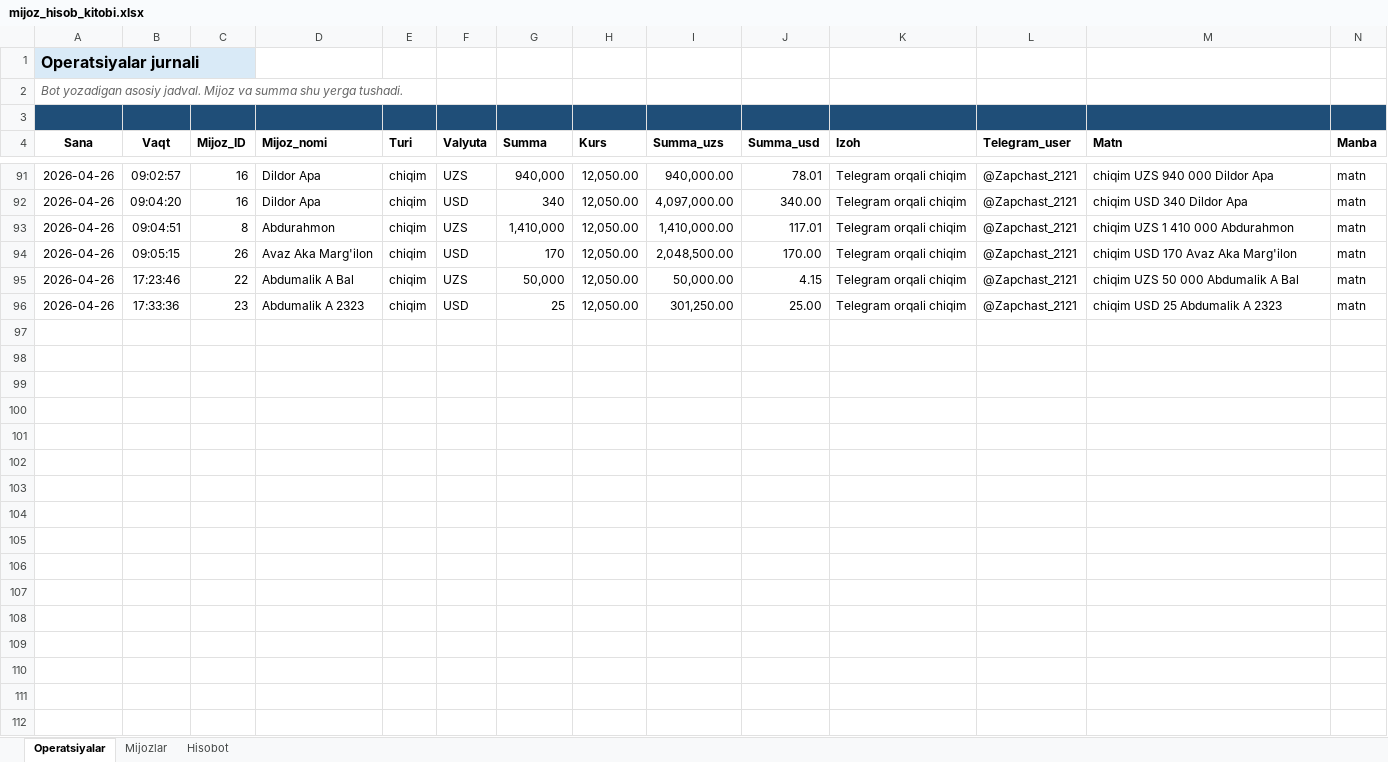
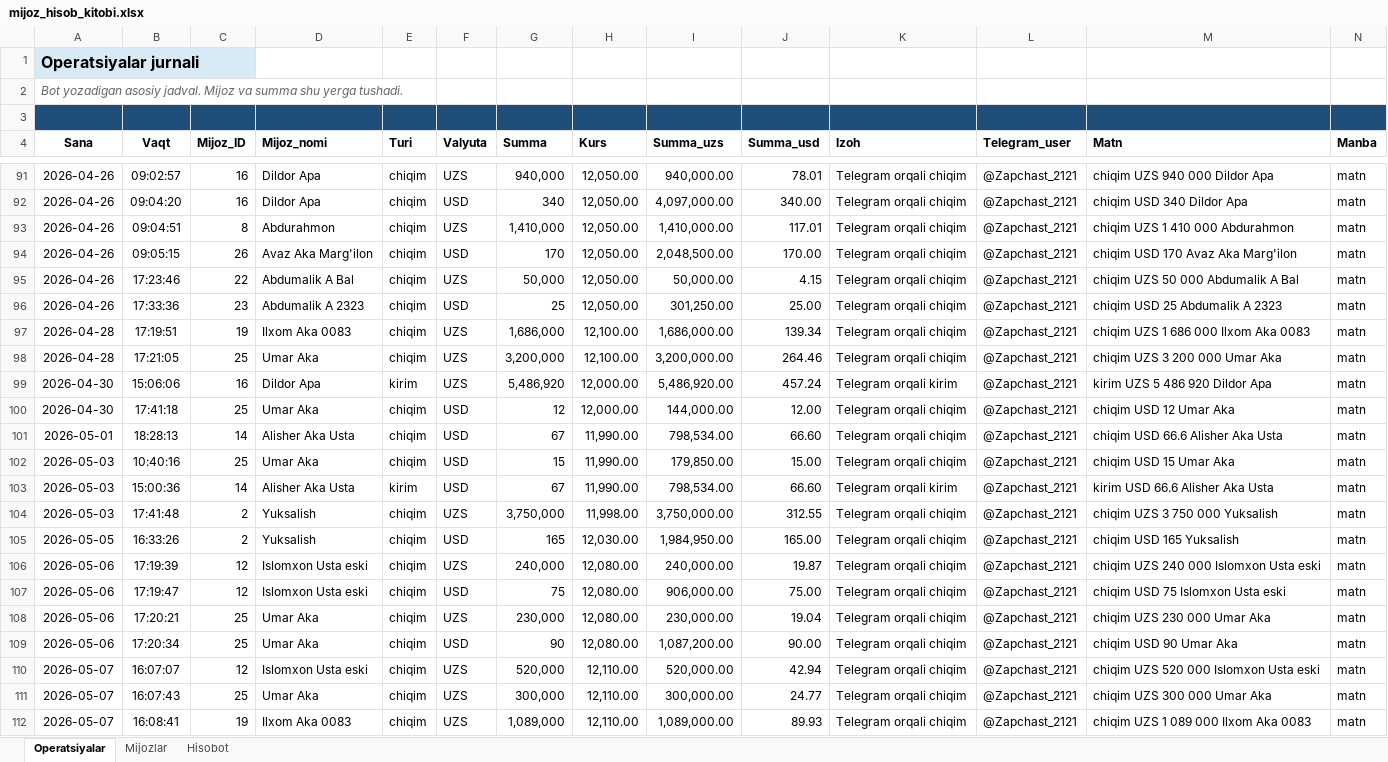
Before and after one commit to elyaclassic/TOTLI-FULL, an Excel workbook: external/telegram_sheets_bot/templates/mijoz_hisob_kitobi.xlsx, sheet Operatsiyalar, drawn as a sheet; only a part is shown, gaps mark what is left out; values as stored, in another font and other column widths than the file's, no borders; the diff names each change by its address in the sheet, - before the commit and + after, or states it on an @@ line.

Commit message:
chore: telegram_sheets_bot mijoz hisob-kitobi shablon yangilanishi + iOS auto-gen
- mijoz_hisob_kitobi.xlsx — yangi format/style (46256 -> 47689 bayt).
- iOS Flutter generated fayllar: build 2.0.3 -> 2.0.12, flutter_secure_storage
  plugin (PIN qulf, v2.0.6 dan beri Android'da bor edi, iOS catch-up).

```diff
--- a/external/telegram_sheets_bot/templates/mijoz_hisob_kitobi.xlsx (sheet Operatsiyalar)
+++ b/external/telegram_sheets_bot/templates/mijoz_hisob_kitobi.xlsx (sheet Operatsiyalar)
+row 97: 2026-04-28 | 17:19:51 | 19 | Ilxom Aka 0083 | chiqim | UZS | 1,686,000 | 12,100.00 | 1,686,000.00 | 139.34 | Telegram orqali chiqim | @Zapchast_2121 | chiqim UZS 1 686 000 Ilxom Aka 0083 | matn
+row 98: 2026-04-28 | 17:21:05 | 25 | Umar Aka | chiqim | UZS | 3,200,000 | 12,100.00 | 3,200,000.00 | 264.46 | Telegram orqali chiqim | @Zapchast_2121 | chiqim UZS 3 200 000 Umar Aka | matn
+row 99: 2026-04-30 | 15:06:06 | 16 | Dildor Apa | kirim | UZS | 5,486,920 | 12,000.00 | 5,486,920.00 | 457.24 | Telegram orqali kirim | @Zapchast_2121 | kirim UZS 5 486 920 Dildor Apa | matn
+row 100: 2026-04-30 | 17:41:18 | 25 | Umar Aka | chiqim | USD | 12 | 12,000.00 | 144,000.00 | 12.00 | Telegram orqali chiqim | @Zapchast_2121 | chiqim USD 12 Umar Aka | matn
+row 101: 2026-05-01 | 18:28:13 | 14 | Alisher Aka Usta | chiqim | USD | 67 | 11,990.00 | 798,534.00 | 66.60 | Telegram orqali chiqim | @Zapchast_2121 | chiqim USD 66.6 Alisher Aka Usta | matn
+row 102: 2026-05-03 | 10:40:16 | 25 | Umar Aka | chiqim | USD | 15 | 11,990.00 | 179,850.00 | 15.00 | Telegram orqali chiqim | @Zapchast_2121 | chiqim USD 15 Umar Aka | matn
+row 103: 2026-05-03 | 15:00:36 | 14 | Alisher Aka Usta | kirim | USD | 67 | 11,990.00 | 798,534.00 | 66.60 | Telegram orqali kirim | @Zapchast_2121 | kirim USD 66.6 Alisher Aka Usta | matn
+row 104: 2026-05-03 | 17:41:48 | 2 | Yuksalish | chiqim | UZS | 3,750,000 | 11,998.00 | 3,750,000.00 | 312.55 | Telegram orqali chiqim | @Zapchast_2121 | chiqim UZS 3 750 000 Yuksalish | matn
+row 105: 2026-05-05 | 16:33:26 | 2 | Yuksalish | chiqim | USD | 165 | 12,030.00 | 1,984,950.00 | 165.00 | Telegram orqali chiqim | @Zapchast_2121 | chiqim USD 165 Yuksalish | matn
+row 106: 2026-05-06 | 17:19:39 | 12 | Islomxon Usta eski | chiqim | UZS | 240,000 | 12,080.00 | 240,000.00 | 19.87 | Telegram orqali chiqim | @Zapchast_2121 | chiqim UZS 240 000 Islomxon Usta eski | matn
+row 107: 2026-05-06 | 17:19:47 | 12 | Islomxon Usta eski | chiqim | USD | 75 | 12,080.00 | 906,000.00 | 75.00 | Telegram orqali chiqim | @Zapchast_2121 | chiqim USD 75 Islomxon Usta eski | matn
+row 108: 2026-05-06 | 17:20:21 | 25 | Umar Aka | chiqim | UZS | 230,000 | 12,080.00 | 230,000.00 | 19.04 | Telegram orqali chiqim | @Zapchast_2121 | chiqim UZS 230 000 Umar Aka | matn
+row 109: 2026-05-06 | 17:20:34 | 25 | Umar Aka | chiqim | USD | 90 | 12,080.00 | 1,087,200.00 | 90.00 | Telegram orqali chiqim | @Zapchast_2121 | chiqim USD 90 Umar Aka | matn
+row 110: 2026-05-07 | 16:07:07 | 12 | Islomxon Usta eski | chiqim | UZS | 520,000 | 12,110.00 | 520,000.00 | 42.94 | Telegram orqali chiqim | @Zapchast_2121 | chiqim UZS 520 000 Islomxon Usta eski | matn
+row 111: 2026-05-07 | 16:07:43 | 25 | Umar Aka | chiqim | UZS | 300,000 | 12,110.00 | 300,000.00 | 24.77 | Telegram orqali chiqim | @Zapchast_2121 | chiqim UZS 300 000 Umar Aka | matn
+row 112: 2026-05-07 | 16:08:41 | 19 | Ilxom Aka 0083 | chiqim | UZS | 1,089,000 | 12,110.00 | 1,089,000.00 | 89.93 | Telegram orqali chiqim | @Zapchast_2121 | chiqim UZS 1 089 000 Ilxom Aka 0083 | matn
```
